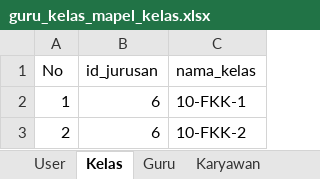
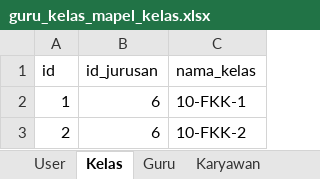
Before and after one commit to Nikkoadr/monitoring-guru, an Excel workbook: guru_kelas_mapel_kelas.xlsx, sheet Kelas, drawn as a sheet; only a part is shown; values as stored, in another font and other column widths than the file's, no borders; the diff names each change by its address in the sheet, - before the commit and + after, or states it on an @@ line.

```diff
--- a/guru_kelas_mapel_kelas.xlsx (sheet Kelas)
+++ b/guru_kelas_mapel_kelas.xlsx (sheet Kelas)
-A1: No
+A1: id
```
Also changed, not shown: sheet Karyawan, sheet Guru, sheet Mapel, sheet Siswa, sheet User, other sheet tabs, 12 other files.
